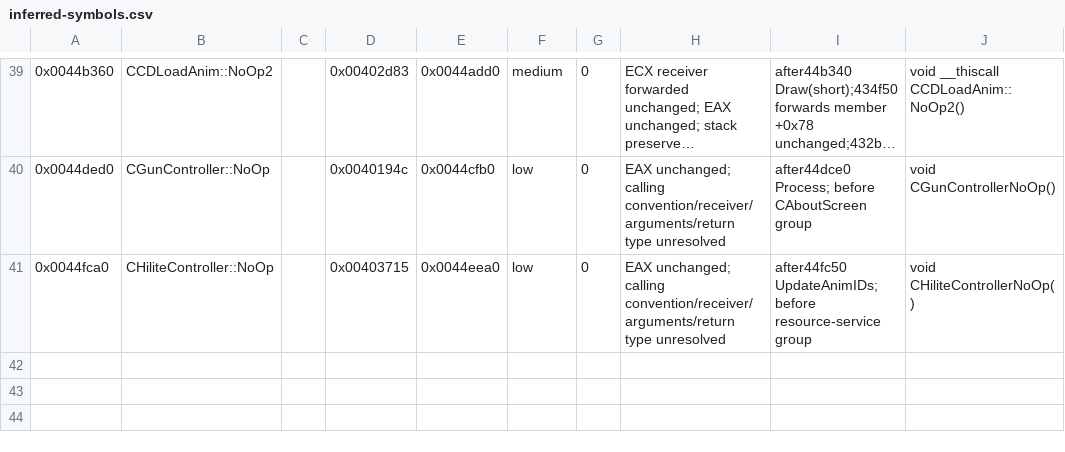
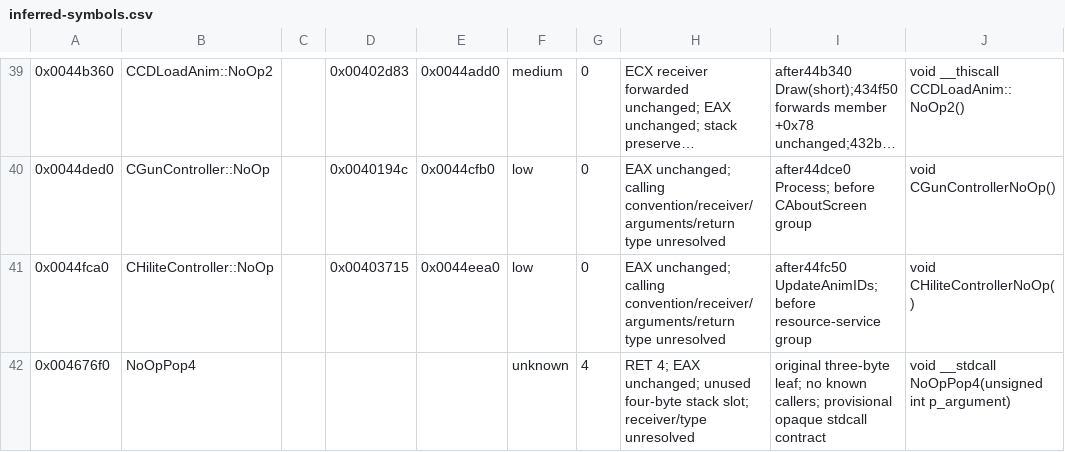
Before and after one commit to vonhoff/lemball-decomp, a CSV file: tools/data/inferred-symbols.csv, drawn as a sheet; only a part is shown, gaps mark what is left out; long unchanged cells end in …; the diff names each change by its address in the sheet, - before the commit and + after, or states it on an @@ line.

Commit message:
Integrate private CRT helpers and remaining leaf entries

```diff
--- a/tools/data/inferred-symbols.csv
+++ b/tools/data/inferred-symbols.csv
+row 42: 0x004676f0 | NoOpPop4 |  |  |  | unknown | 4 | RET 4; EAX unchanged; unused four-byte stack slot; receiver/type unresolved | original three-byte leaf; no known callers; provisional opaque stdcall contract | void __stdcall NoOpPop4(unsigned int p_argument)
```
Also changed, not shown: tools/data/original-symbols.csv, 6 other files.
